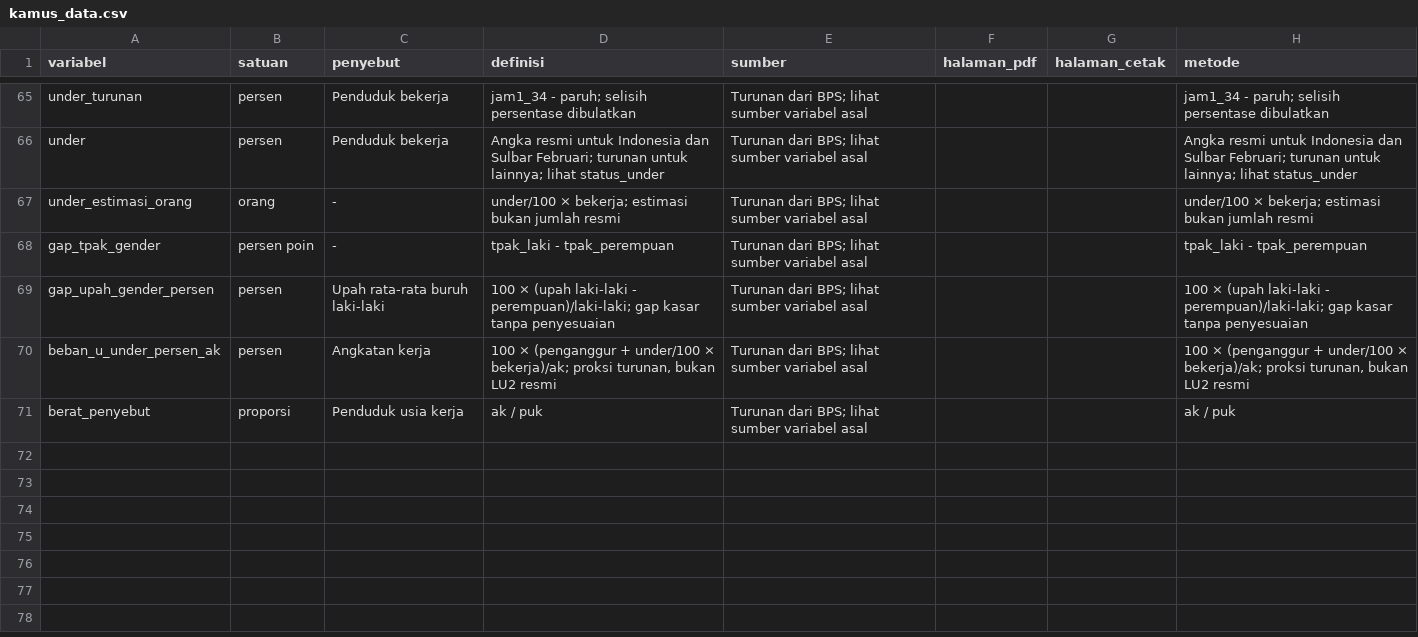
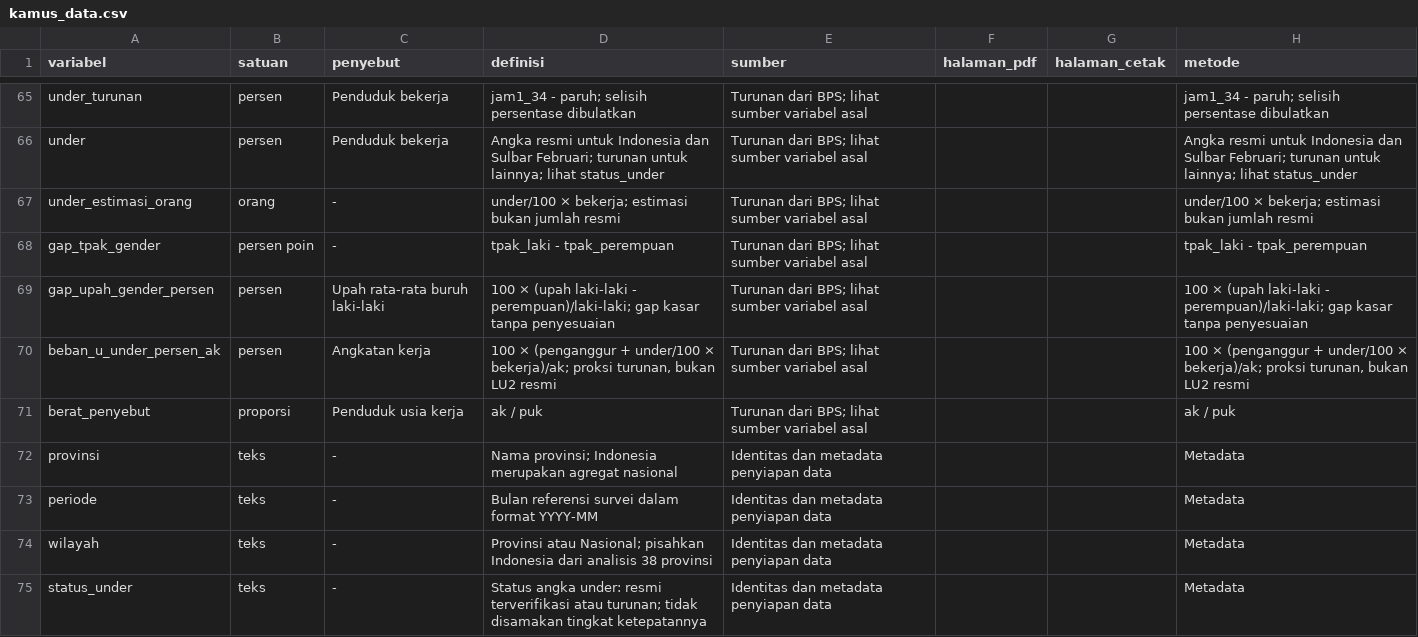
Before and after one commit to Erin-js/ACTION-2026, a CSV file: analisis_kecukupan_kerja/data/processed/kamus_data.csv, drawn as a sheet; only a part is shown, gaps mark what is left out; the diff names each change by its address in the sheet, - before the commit and + after, or states it on an @@ line.

```diff
--- a/analisis_kecukupan_kerja/data/processed/kamus_data.csv
+++ b/analisis_kecukupan_kerja/data/processed/kamus_data.csv
+row 72: provinsi | teks | - | Nama provinsi; Indonesia merupakan agregat nasional | Identitas dan metadata penyiapan data |  |  | Metadata
+row 73: periode | teks | - | Bulan referensi survei dalam format YYYY-MM | Identitas dan metadata penyiapan data |  |  | Metadata
+row 74: wilayah | teks | - | Provinsi atau Nasional; pisahkan Indonesia dari analisis 38 provinsi | Identitas dan metadata penyiapan data |  |  | Metadata
+row 75: status_under | teks | - | Status angka under: resmi terverifikasi atau turunan; tidak disamakan tingkat ketepatannya | Identitas dan metadata penyiapan data |  |  | Metadata
```
Also changed, not shown: 21 other files.
